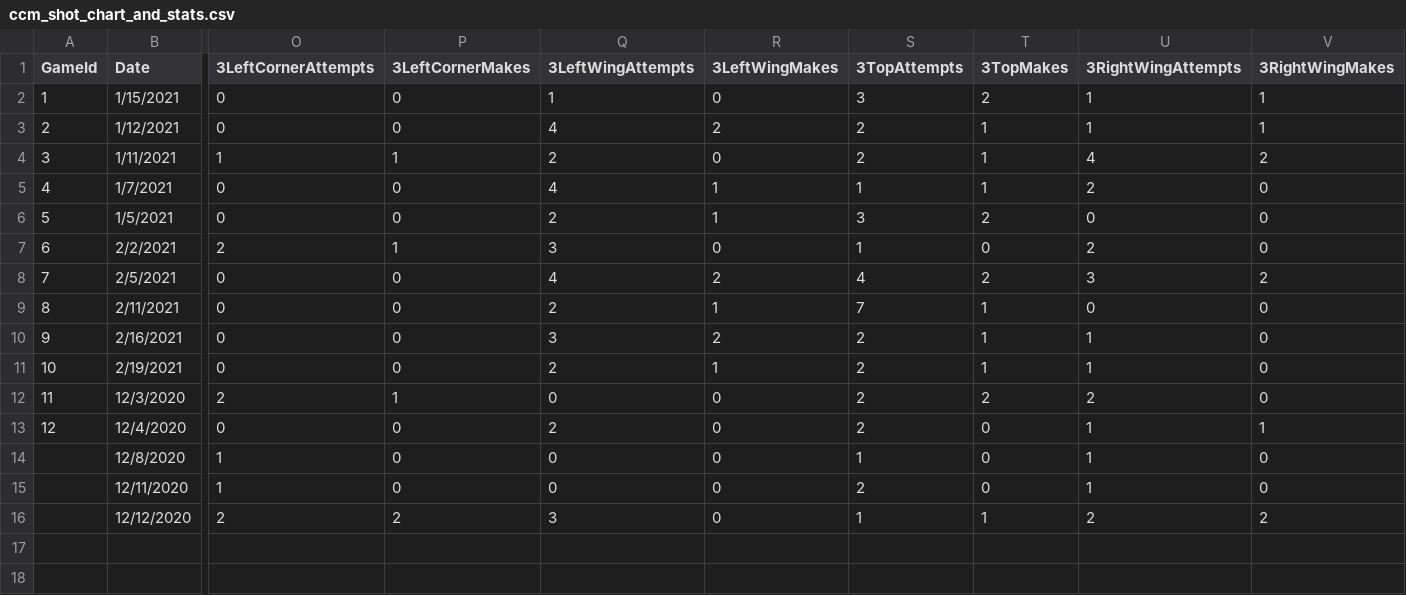
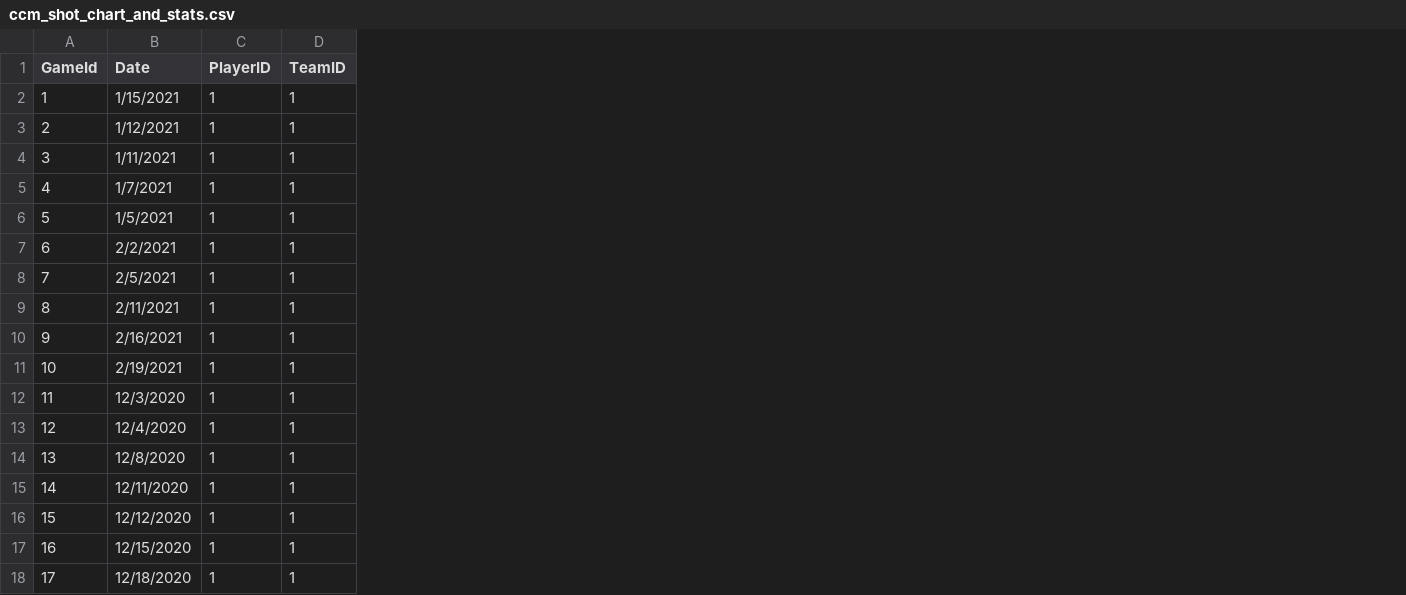
Before and after one commit to jreckin/FunAnalyticalStuff, a CSV file: ccm_shot_chart_and_stats.csv, drawn as a sheet; only a part is shown, gaps mark what is left out; removed rows and columns are numbered as before the commit, all else as after; rows hold the shown columns only; the diff covers the shown part only; the diff names each change by its address in the sheet, - before the commit and + after, or states it on an @@ line.

Commit message:
New goal sheet

```diff
--- a/ccm_shot_chart_and_stats.csv
+++ b/ccm_shot_chart_and_stats.csv
+column C (PlayerID), rows 2-16: all 1
+column D (TeamID), rows 2-16: all 1
-column O (3LeftCornerAttempts), rows 2-16: 0 | 0 | 1 | 0 | 0 | 2 | 0 | 0 | 0 | 0 | 2 | 0 | 1 | 1 | 2
-column P (3LeftCornerMakes), rows 2-16: 0 | 0 | 1 | 0 | 0 | 1 | 0 | 0 | 0 | 0 | 1 | 0 | 0 | 0 | 2
-column Q (3LeftWingAttempts), rows 2-16: 1 | 4 | 2 | 4 | 2 | 3 | 4 | 2 | 3 | 2 | 0 | 2 | 0 | 0 | 3
-column R (3LeftWingMakes), rows 2-16: 0 | 2 | 0 | 1 | 1 | 0 | 2 | 1 | 2 | 1 | 0 | 0 | 0 | 0 | 0
-column S (3TopAttempts), rows 2-16: 3 | 2 | 2 | 1 | 3 | 1 | 4 | 7 | 2 | 2 | 2 | 2 | 1 | 2 | 1
-column T (3TopMakes), rows 2-16: 2 | 1 | 1 | 1 | 2 | 0 | 2 | 1 | 1 | 1 | 2 | 0 | 0 | 0 | 1
-column U (3RightWingAttempts), rows 2-16: 1 | 1 | 4 | 2 | 0 | 2 | 3 | 0 | 1 | 1 | 2 | 1 | 1 | 1 | 2
-column V (3RightWingMakes), rows 2-16: 1 | 1 | 2 | 0 | 0 | 0 | 2 | 0 | 0 | 0 | 0 | 1 | 0 | 0 | 2
@@ column A (GameId) renumbered between rows 14 and 16 @@
+row 17: 16 | 12/15/2020 | 1 | 1
+row 18: 17 | 12/18/2020 | 1 | 1
```
Also changed, not shown: 14 removed columns elsewhere in this file, spots_on_court.csv, 8 other files.
